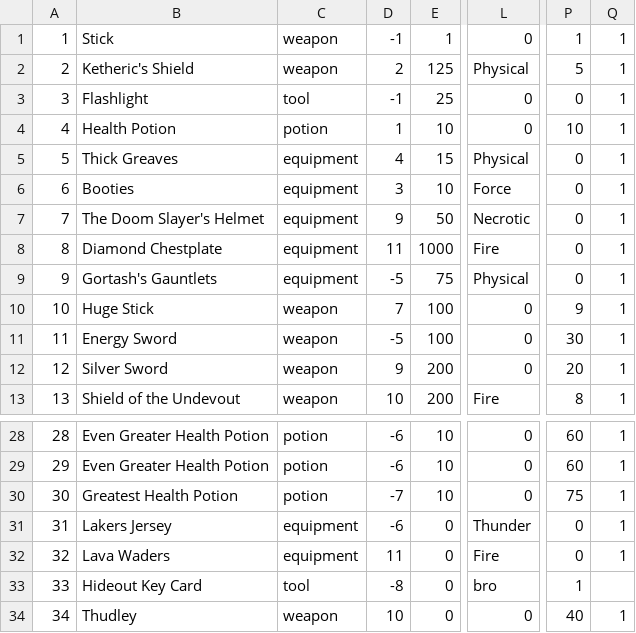
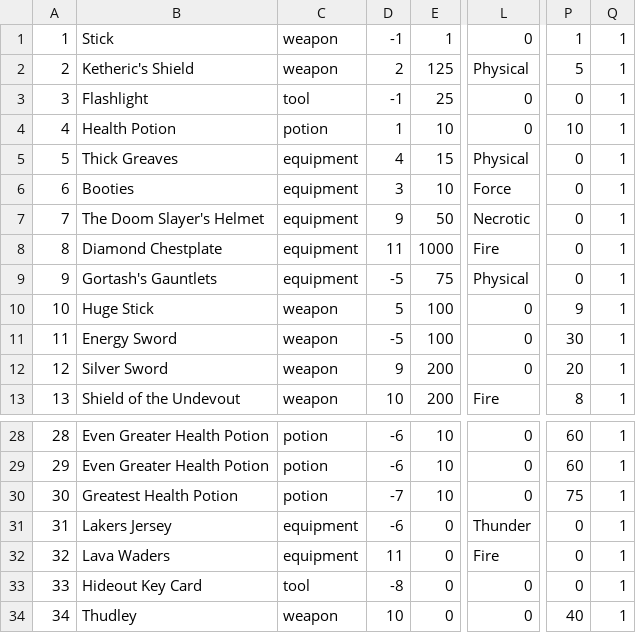
Before and after one commit to cmack6/Apocrypha, a CSV file: CS320_TeamProject/CS320_LibraryExample_Lab06/bin/edu/ycp/cs320/booksdb/persist/res/items.csv, drawn as a sheet; only a part is shown, gaps mark what is left out; the diff names each change by its address in the sheet, - before the commit and + after, or states it on an @@ line.

```diff
--- a/CS320_TeamProject/CS320_LibraryExample_Lab06/bin/edu/ycp/cs320/booksdb/persist/res/items.csv
+++ b/CS320_TeamProject/CS320_LibraryExample_Lab06/bin/edu/ycp/cs320/booksdb/persist/res/items.csv
-D10: 7
+D10: 5
-L33: bro
+L33: 0
-P33: 1
+P33: 0
-Q33: (empty)
+Q33: 1
```
Also changed, not shown: CS320_TeamProject/CS320_LibraryExample_Lab06/bin/edu/ycp/cs320/booksdb/persist/res/roomConnections.csv, CS320_TeamProject/CS320_LibraryExample_Lab06/src/edu/ycp/cs320/booksdb/persist/res/items.csv, 2 other files.
